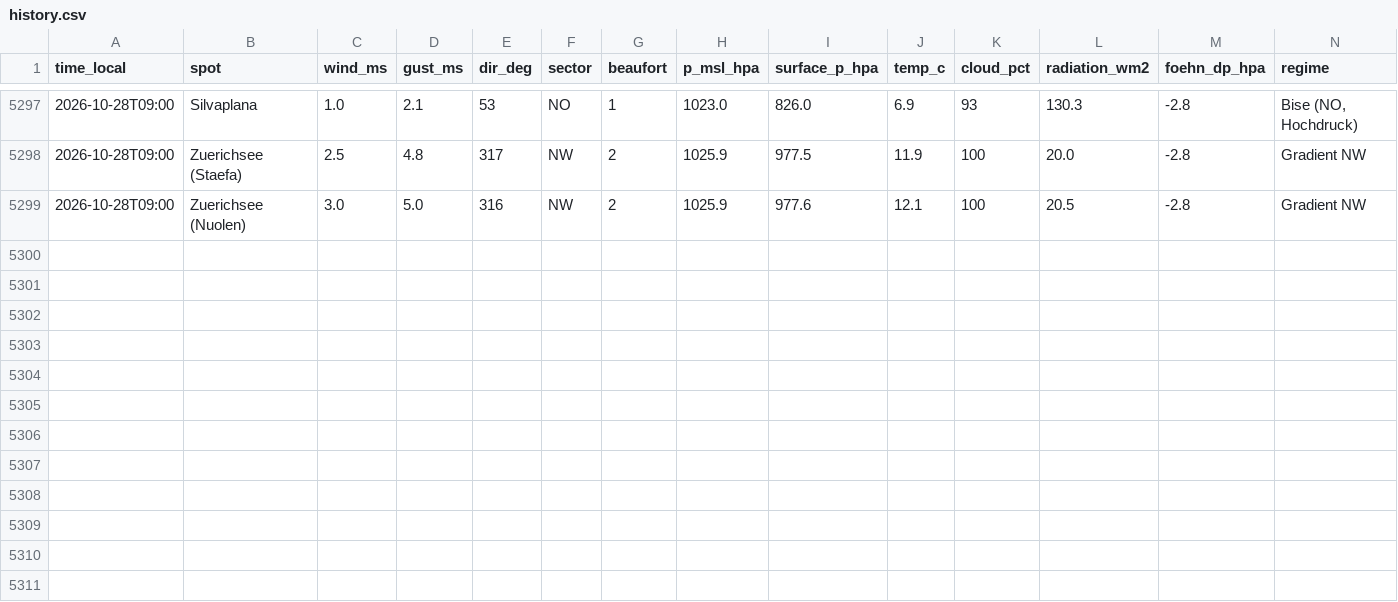
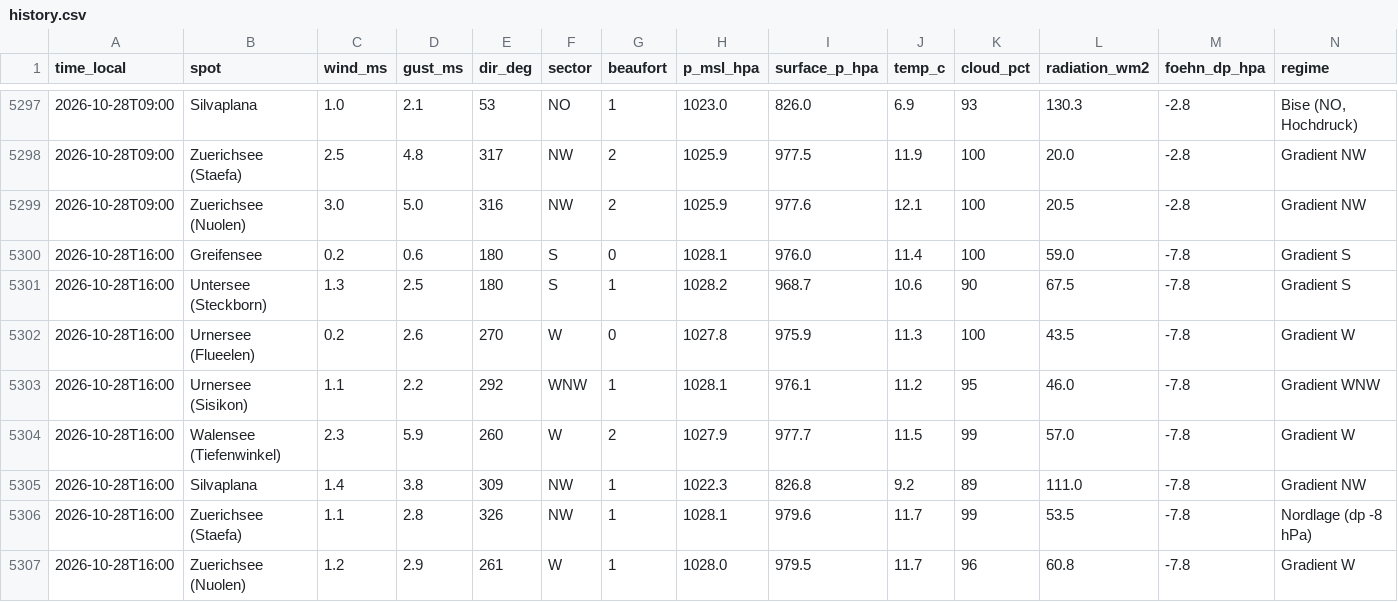
Before and after one commit to ramunbaer/Windforecast, a CSV file: data/history.csv, drawn as a sheet; only a part is shown, gaps mark what is left out; the diff names each change by its address in the sheet, - before the commit and + after, or states it on an @@ line.

Commit message:
data: 2026-10-28T15:11:27Z

```diff
--- a/data/history.csv
+++ b/data/history.csv
+row 5300: 2026-10-28T16:00 | Greifensee | 0.2 | 0.6 | 180 | S | 0 | 1028.1 | 976.0 | 11.4 | 100 | 59.0 | -7.8 | Gradient S
+row 5301: 2026-10-28T16:00 | Untersee (Steckborn) | 1.3 | 2.5 | 180 | S | 1 | 1028.2 | 968.7 | 10.6 | 90 | 67.5 | -7.8 | Gradient S
+row 5302: 2026-10-28T16:00 | Urnersee (Flueelen) | 0.2 | 2.6 | 270 | W | 0 | 1027.8 | 975.9 | 11.3 | 100 | 43.5 | -7.8 | Gradient W
+row 5303: 2026-10-28T16:00 | Urnersee (Sisikon) | 1.1 | 2.2 | 292 | WNW | 1 | 1028.1 | 976.1 | 11.2 | 95 | 46.0 | -7.8 | Gradient WNW
+row 5304: 2026-10-28T16:00 | Walensee (Tiefenwinkel) | 2.3 | 5.9 | 260 | W | 2 | 1027.9 | 977.7 | 11.5 | 99 | 57.0 | -7.8 | Gradient W
+row 5305: 2026-10-28T16:00 | Silvaplana | 1.4 | 3.8 | 309 | NW | 1 | 1022.3 | 826.8 | 9.2 | 89 | 111.0 | -7.8 | Gradient NW
+row 5306: 2026-10-28T16:00 | Zuerichsee (Staefa) | 1.1 | 2.8 | 326 | NW | 1 | 1028.1 | 979.6 | 11.7 | 99 | 53.5 | -7.8 | Nordlage (dp -8 hPa)
+row 5307: 2026-10-28T16:00 | Zuerichsee (Nuolen) | 1.2 | 2.9 | 261 | W | 1 | 1028.0 | 979.5 | 11.7 | 96 | 60.8 | -7.8 | Gradient W
```
Also changed, not shown: 3 other files.
